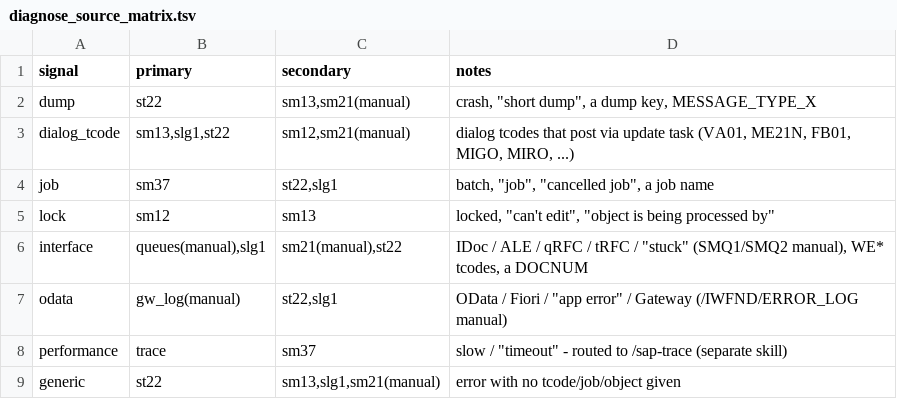
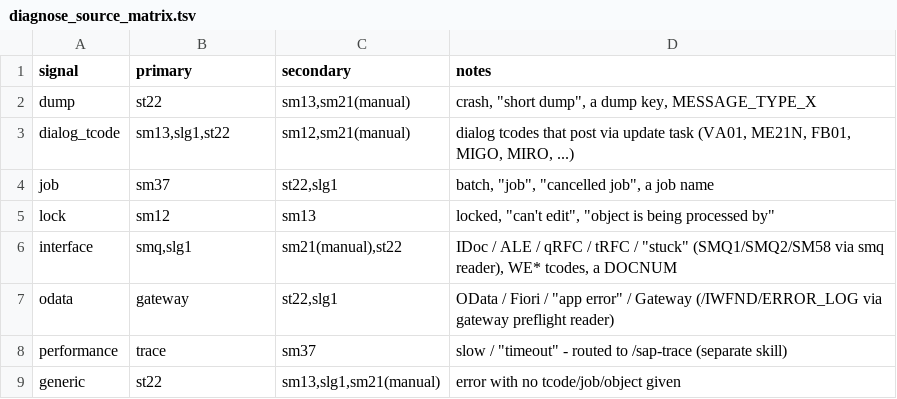
Before and after one commit to sapdev-ai/sap-dev, a TSV file: plugins/sap-dev-core/skills/sap-diagnose/references/diagnose_source_matrix.tsv, drawn as a sheet.

```diff
--- a/plugins/sap-dev-core/skills/sap-diagnose/references/diagnose_source_matrix.tsv
+++ b/plugins/sap-dev-core/skills/sap-diagnose/references/diagnose_source_matrix.tsv
@@ -5,4 +5,4 @@ job	sm37	st22,slg1	"batch", "job", "cancelled job", a job name
 lock	sm12	sm13	"locked", "can't edit", "object is being processed by"
-interface	queues(manual),slg1	sm21(manual),st22	IDoc / ALE / qRFC / tRFC / "stuck" (SMQ1/SMQ2 manual), WE* tcodes, a DOCNUM
-odata	gw_log(manual)	st22,slg1	OData / Fiori / "app error" / Gateway (/IWFND/ERROR_LOG manual)
+interface	smq,slg1	sm21(manual),st22	IDoc / ALE / qRFC / tRFC / "stuck" (SMQ1/SMQ2/SM58 via smq reader), WE* tcodes, a DOCNUM
+odata	gateway	st22,slg1	OData / Fiori / "app error" / Gateway (/IWFND/ERROR_LOG via gateway preflight reader)
 performance	trace	sm37	"slow" / "timeout" - routed to /sap-trace (separate skill)
```
Also changed, not shown: plugins/sap-dev-core/shared/tables/required_authorizations.tsv, 45 other files.
